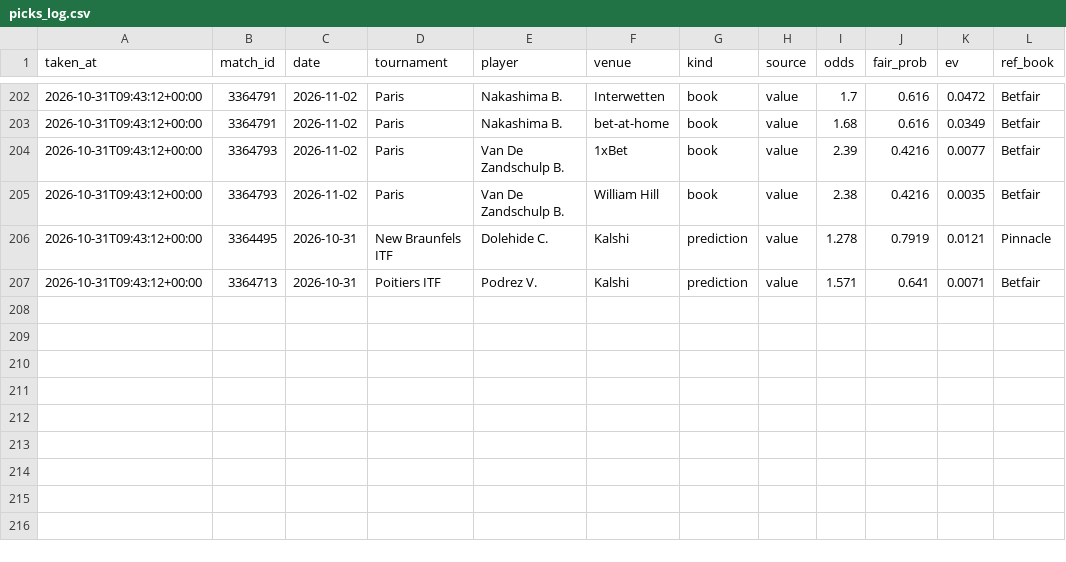
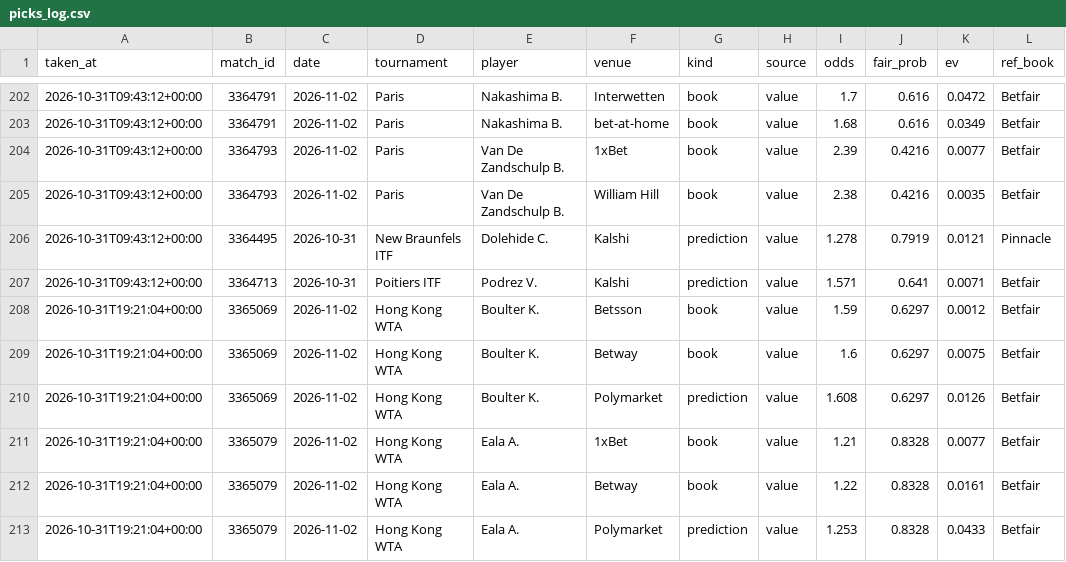
Before and after one commit to karlewaczko/TennisSharpBot, a CSV file: data/processed/picks_log.csv, drawn as a sheet; only a part is shown, gaps mark what is left out; the diff names each change by its address in the sheet, - before the commit and + after, or states it on an @@ line.

```diff
--- a/data/processed/picks_log.csv
+++ b/data/processed/picks_log.csv
+row 208: 2026-10-31T19:21:04+00:00 | 3365069 | 2026-11-02 | Hong Kong WTA | Boulter K. | Betsson | book | value | 1.59 | 0.6297 | 0.0012 | Betfair
+row 209: 2026-10-31T19:21:04+00:00 | 3365069 | 2026-11-02 | Hong Kong WTA | Boulter K. | Betway | book | value | 1.6 | 0.6297 | 0.0075 | Betfair
+row 210: 2026-10-31T19:21:04+00:00 | 3365069 | 2026-11-02 | Hong Kong WTA | Boulter K. | Polymarket | prediction | value | 1.608 | 0.6297 | 0.0126 | Betfair
+row 211: 2026-10-31T19:21:04+00:00 | 3365079 | 2026-11-02 | Hong Kong WTA | Eala A. | 1xBet | book | value | 1.21 | 0.8328 | 0.0077 | Betfair
+row 212: 2026-10-31T19:21:04+00:00 | 3365079 | 2026-11-02 | Hong Kong WTA | Eala A. | Betway | book | value | 1.22 | 0.8328 | 0.0161 | Betfair
+row 213: 2026-10-31T19:21:04+00:00 | 3365079 | 2026-11-02 | Hong Kong WTA | Eala A. | Polymarket | prediction | value | 1.253 | 0.8328 | 0.0433 | Betfair
```
Also changed, not shown: 7 other files.
